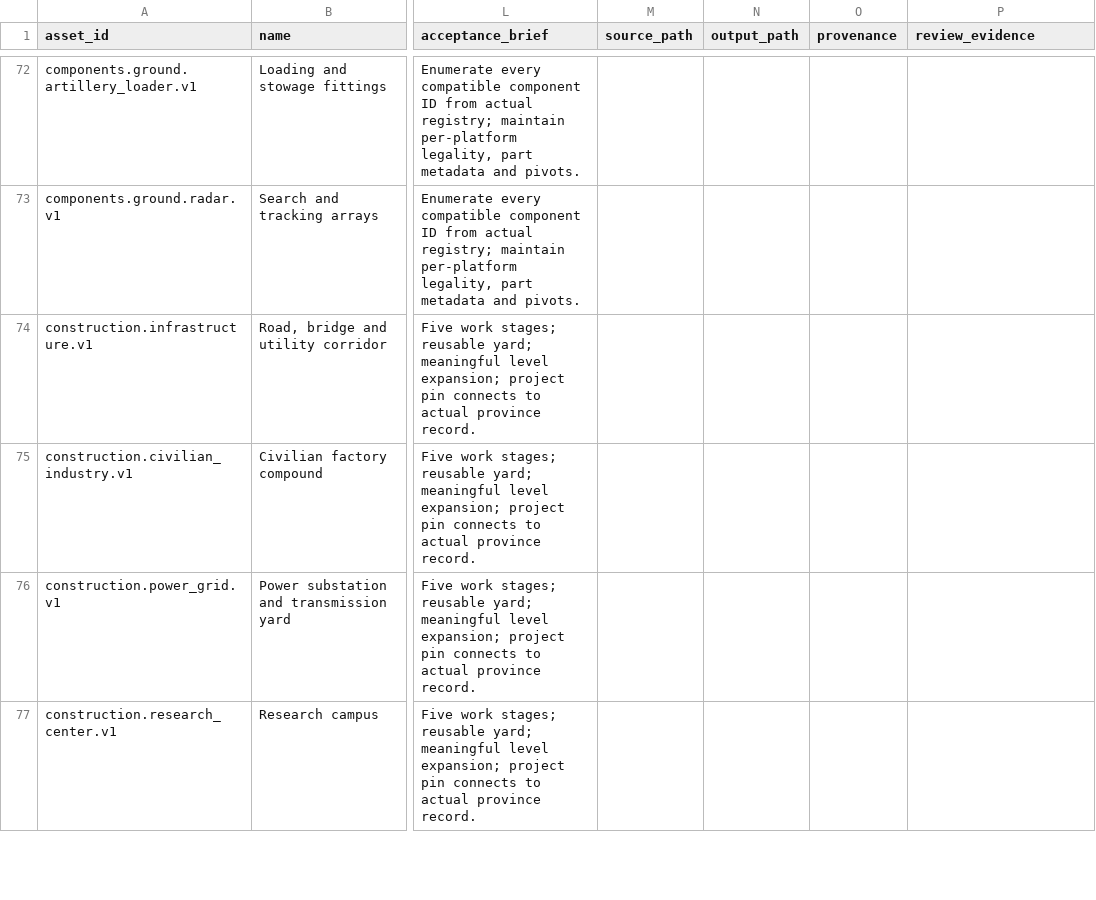
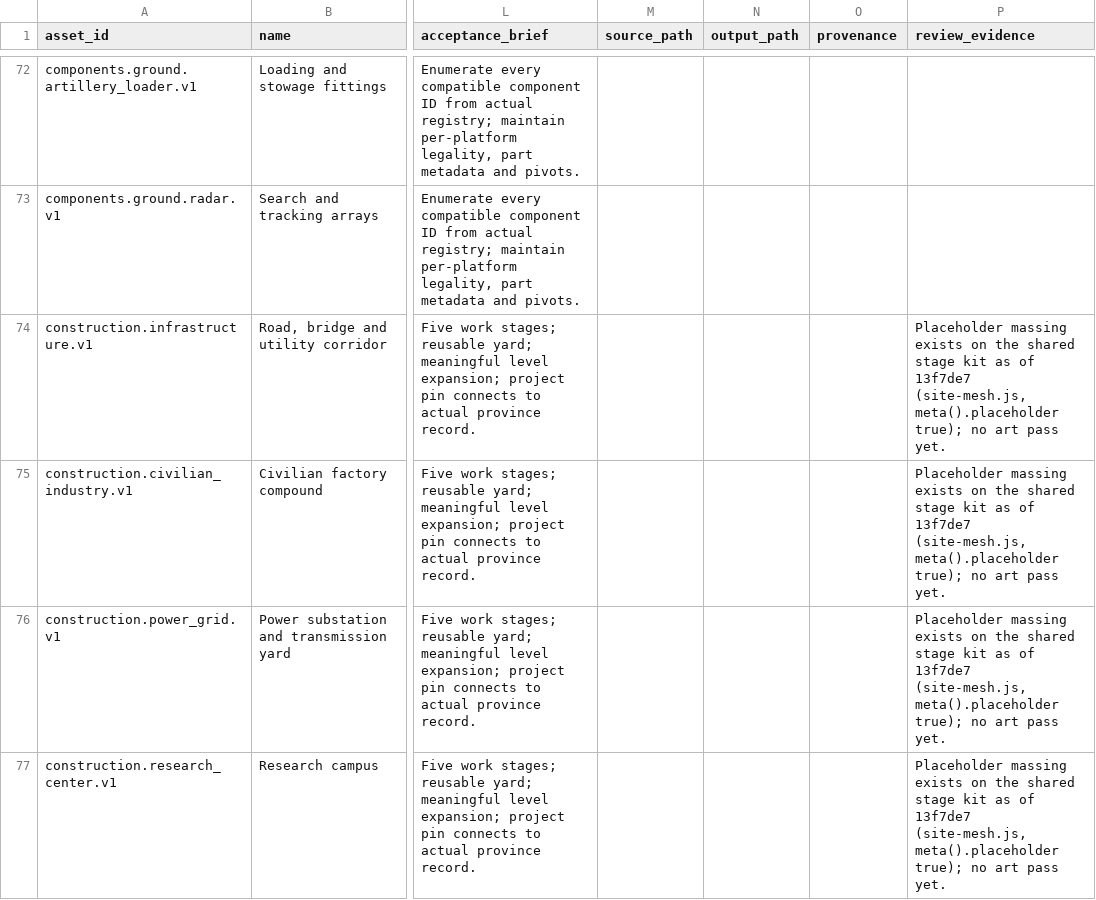
Before and after one commit to ridgemerkley2-web/Spheres, a CSV file: docs/art/3D_ASSET_BACKLOG.csv, drawn as a sheet; only a part is shown, gaps mark what is left out; the diff covers the shown part only; the diff names each change by its address in the sheet, - before the commit and + after, or states it on an @@ line.

```diff
--- a/docs/art/3D_ASSET_BACKLOG.csv
+++ b/docs/art/3D_ASSET_BACKLOG.csv
-P74:P77 (review_evidence): (empty)
+P74:P77 (review_evidence): Placeholder massing exists on the shared stage kit as of 13f7de7 (site-mesh.js, meta().placeholder true); no art pass yet.
```
Also changed, not shown: 31 edited cells elsewhere in this file, 2 other files.
